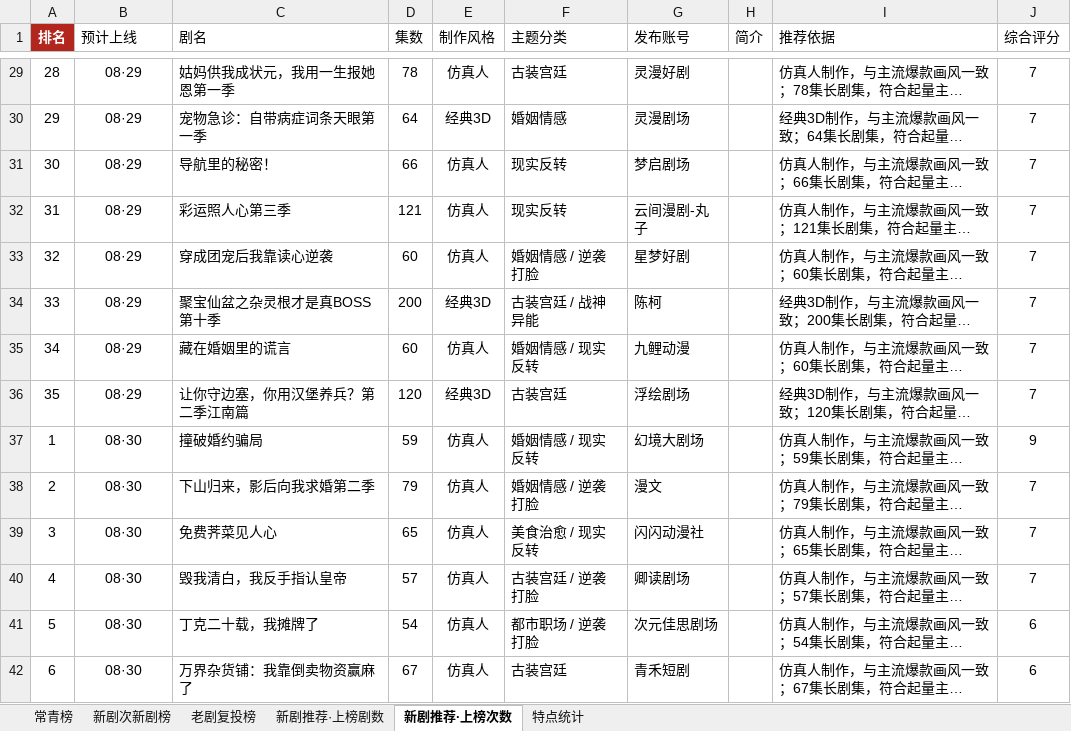
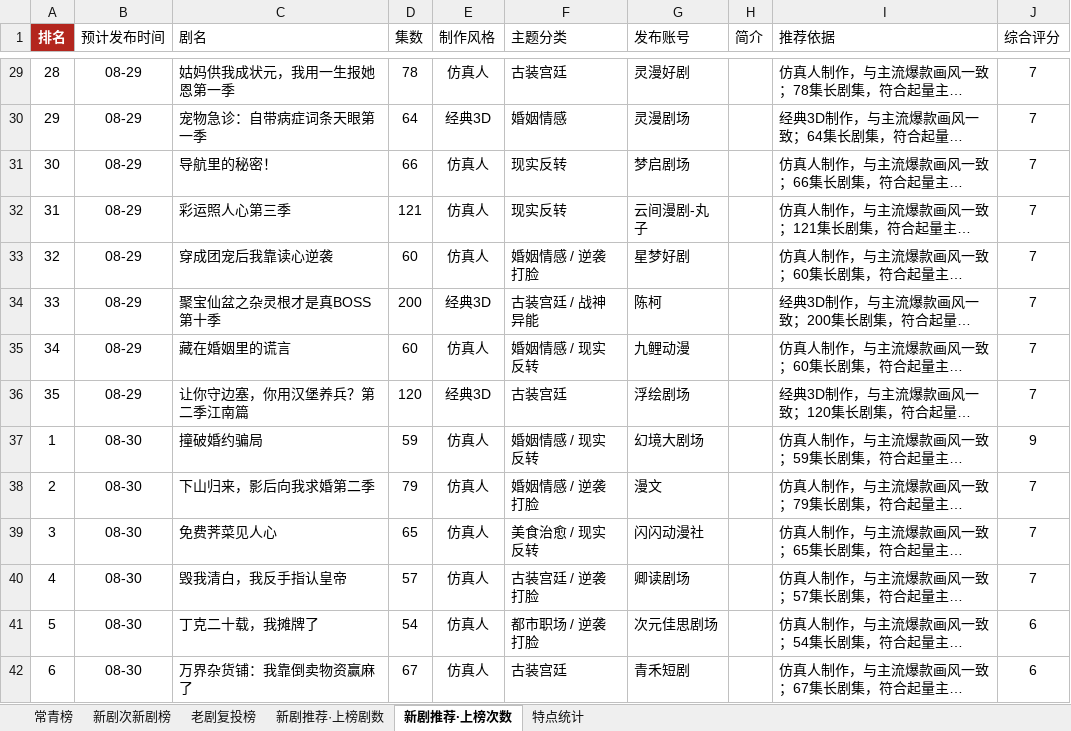
Before and after one commit to 2m247cdz9k-design/tomato-drama-rankings, an Excel workbook: 榜单数据.xlsx, sheet 新剧推荐·上榜次数, drawn as a sheet; only a part is shown, gaps mark what is left out; long unchanged cells end in …; values as stored, in another font and other column widths than the file's, no borders; the diff covers the shown part only; the diff names each change by its address in the sheet, - before the commit and + after, or states it on an @@ line.

```diff
--- a/榜单数据.xlsx (sheet 新剧推荐·上榜次数)
+++ b/榜单数据.xlsx (sheet 新剧推荐·上榜次数)
-B1: 预计上线
+B1: 预计发布时间
-B29:B36 (预计发布时间): 08·29
+B29:B36 (预计发布时间): 08-29
-B37:B42 (预计发布时间): 08·30
+B37:B42 (预计发布时间): 08-30
```
Also changed, not shown: 98 edited cells elsewhere in this sheet, sheet 新剧推荐·上榜剧数, 1 other file.
